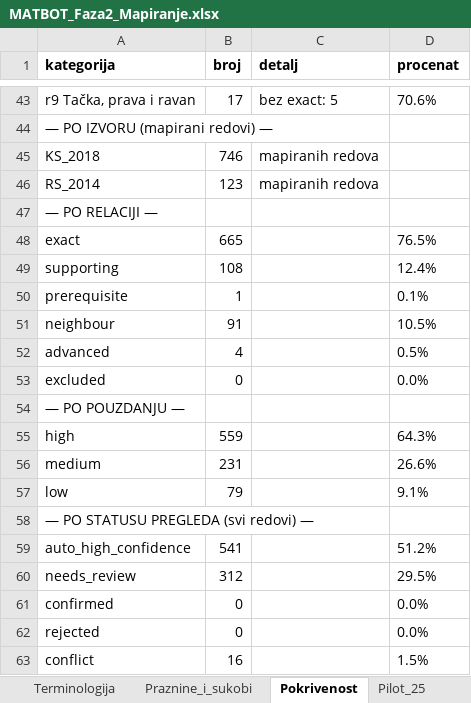
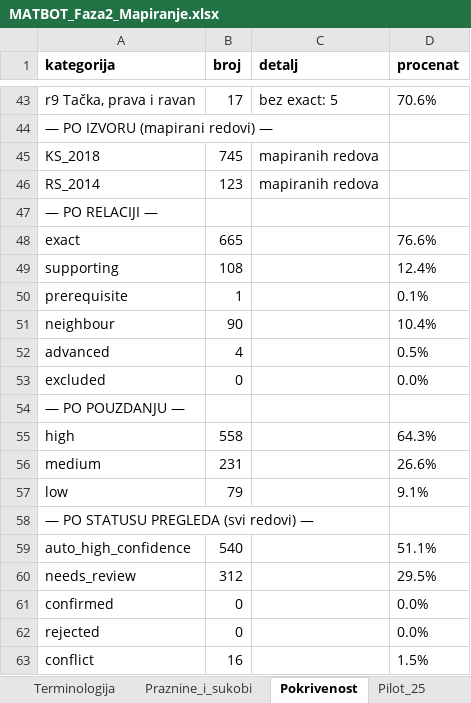
Before and after one commit to CORBiH/ai-matematicari, an Excel workbook: reference/curriculum/semantics/MATBOT_Faza2_Mapiranje.xlsx, sheet Pokrivenost, drawn as a sheet; only a part is shown, gaps mark what is left out; values as stored, in another font and other column widths than the file's, no borders; the diff names each change by its address in the sheet, - before the commit and + after, or states it on an @@ line.

```diff
--- a/reference/curriculum/semantics/MATBOT_Faza2_Mapiranje.xlsx (sheet Pokrivenost)
+++ b/reference/curriculum/semantics/MATBOT_Faza2_Mapiranje.xlsx (sheet Pokrivenost)
-B45 (broj): 746
+B45 (broj): 745
-D48 (procenat): 76.5%
+D48 (procenat): 76.6%
-B51 (broj): 91
+B51 (broj): 90
-D51 (procenat): 10.5%
+D51 (procenat): 10.4%
-B55 (broj): 559
+B55 (broj): 558
-B59 (broj): 541
+B59 (broj): 540
-D59 (procenat): 51.2%
+D59 (procenat): 51.1%
```
Also changed, not shown: sheet Mapiranje, sheet Lekcije_534, sheet Pilot_25, sheet Kontrola, sheet Izvori, sheet Stavke_NPP, 2 other files.
